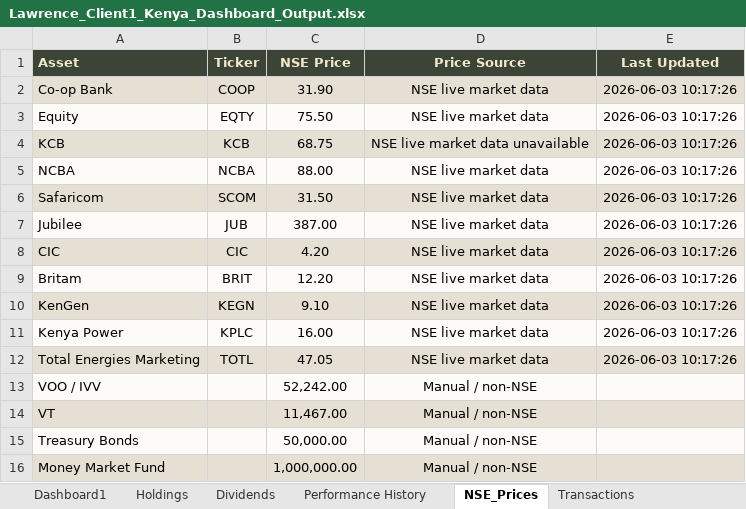
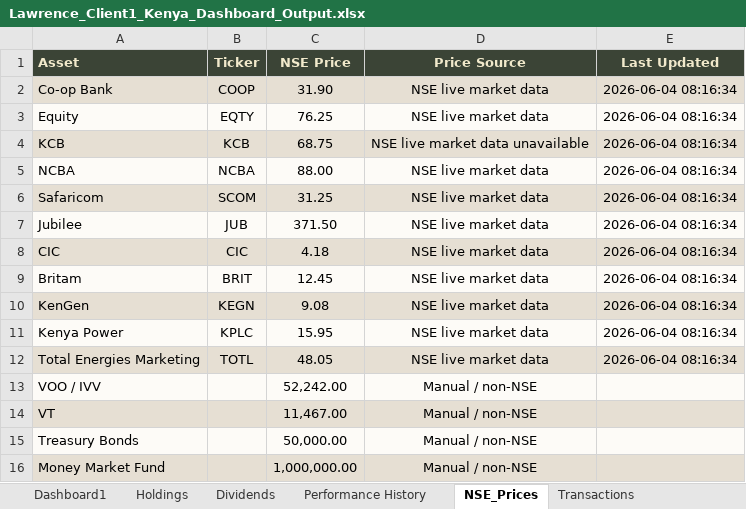
Before and after one commit to lawrenceowini/PortfolioTracker, an Excel workbook: reports/Lawrence_Client1_Kenya_Dashboard_Output.xlsx, sheet NSE_Prices, drawn as a sheet; values as stored, in another font and other column widths than the file's, no borders; the diff names each change by its address in the sheet, - before the commit and + after, or states it on an @@ line.

```diff
--- a/reports/Lawrence_Client1_Kenya_Dashboard_Output.xlsx (sheet NSE_Prices)
+++ b/reports/Lawrence_Client1_Kenya_Dashboard_Output.xlsx (sheet NSE_Prices)
-E2:E12 (Last Updated): 2026-06-03 10:17:26
+E2:E12 (Last Updated): 2026-06-04 08:16:34
-C3 (NSE Price): 75.50
+C3 (NSE Price): 76.25
-C6 (NSE Price): 31.50
+C6 (NSE Price): 31.25
-C7 (NSE Price): 387.00
+C7 (NSE Price): 371.50
-C8 (NSE Price): 4.20
+C8 (NSE Price): 4.18
-C9 (NSE Price): 12.20
+C9 (NSE Price): 12.45
-C10 (NSE Price): 9.10
+C10 (NSE Price): 9.08
-C11 (NSE Price): 16.00
+C11 (NSE Price): 15.95
-C12 (NSE Price): 47.05
+C12 (NSE Price): 48.05
```
Also changed, not shown: sheet Holdings, sheet Dashboard1, sheet Transactions, sheet Dividends, sheet Performance History, 15 other files.
